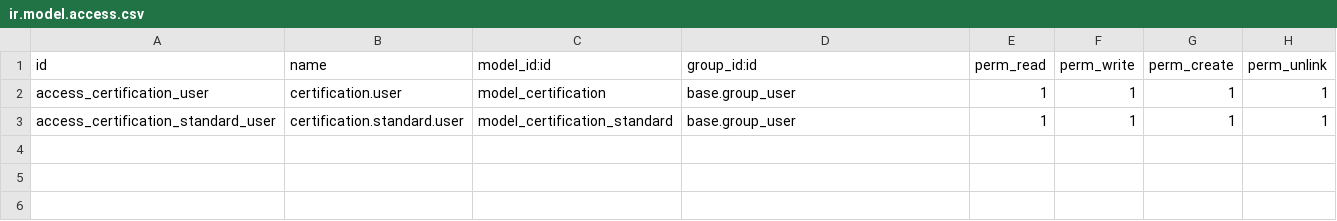
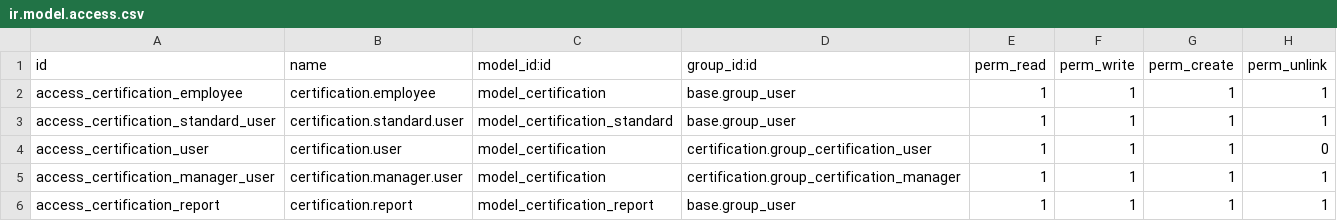
Before and after one commit to idilkubat/odoo-training-tr, a CSV file: certification/security/ir.model.access.csv, drawn as a sheet.

Commit message:
Certification module

```diff
--- a/certification/security/ir.model.access.csv
+++ b/certification/security/ir.model.access.csv
@@ -1,3 +1,6 @@
 id,name,model_id:id,group_id:id,perm_read,perm_write,perm_create,perm_unlink
-access_certification_user,certification.user,model_certification,base.group_user,1,1,1,1
+access_certification_employee,certification.employee,model_certification,base.group_user,1,1,1,1
 access_certification_standard_user,certification.standard.user,model_certification_standard,base.group_user,1,1,1,1
+access_certification_user,certification.user,model_certification,certification.group_certification_user,1,1,1,0
+access_certification_manager_user,certification.manager.user,model_certification,certification.group_certification_manager,1,1,1,1
+access_certification_report,certification.report,model_certification_report,base.group_user,1,1,1,1
```
Also changed, not shown: 10 other files.
